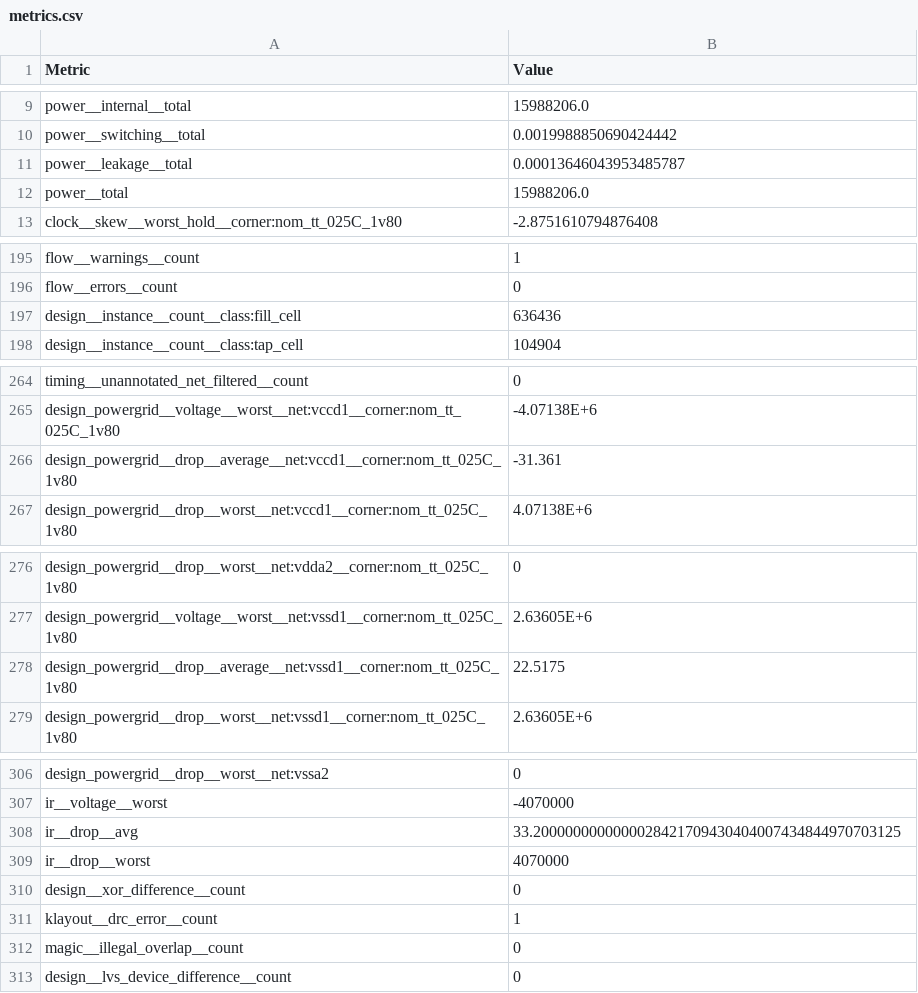
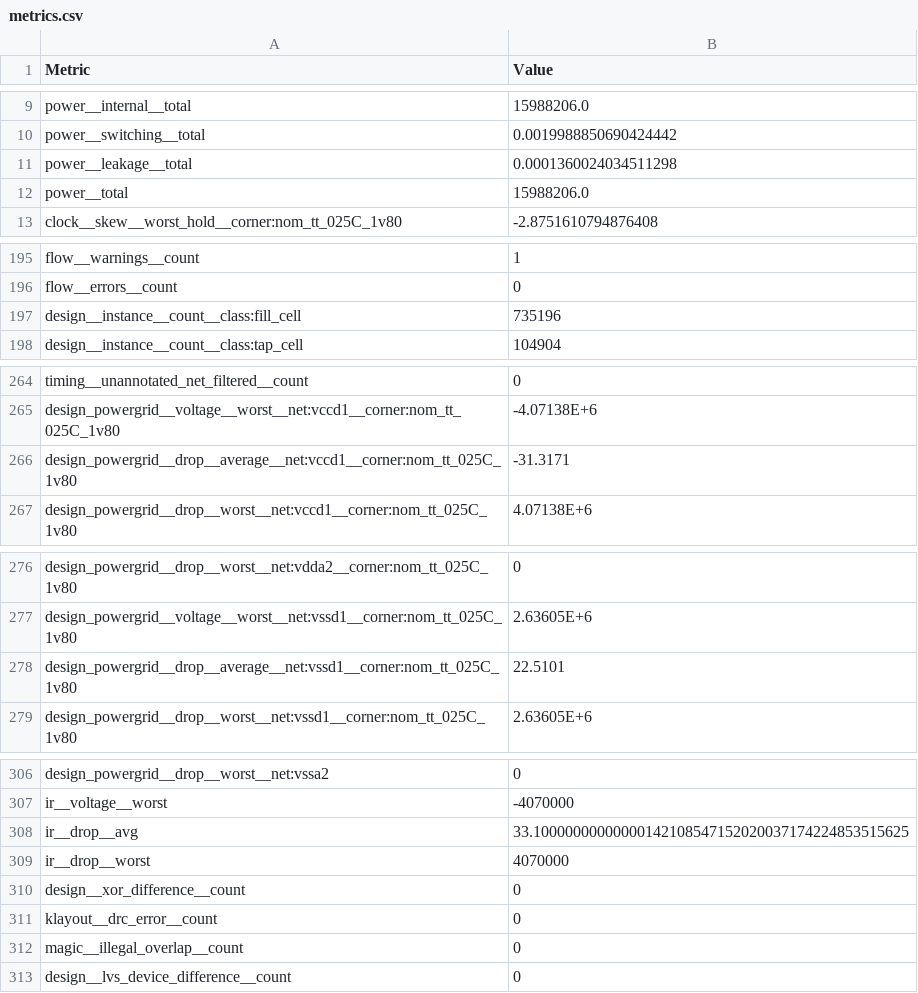
Before and after one commit to STARS-Design-Track-2025/nebula-iii, a CSV file: signoff/user_project_wrapper/metrics.csv, drawn as a sheet; only a part is shown, gaps mark what is left out.

Commit message:
Final user_project_wrapper hardening (hopefully), DRC passes

```diff
--- a/signoff/user_project_wrapper/metrics.csv
+++ b/signoff/user_project_wrapper/metrics.csv
@@ -10,3 +10,3 @@ power__internal__total,15988206.0
 power__switching__total,0.0019988850690424442
-power__leakage__total,0.00013646043953485787
+power__leakage__total,0.0001360024034511298
 power__total,15988206.0
@@ -196,3 +196,3 @@ flow__warnings__count,1
 flow__errors__count,0
-design__instance__count__class:fill_cell,636436
+design__instance__count__class:fill_cell,735196
 design__instance__count__class:tap_cell,104904
@@ -265,3 +265,3 @@ timing__unannotated_net_filtered__count,0
 design_powergrid__voltage__worst__net:vccd1__corner:nom_tt_025C_1v80,-4.07138E+6
-design_powergrid__drop__average__net:vccd1__corner:nom_tt_025C_1v80,-31.361
+design_powergrid__drop__average__net:vccd1__corner:nom_tt_025C_1v80,-31.3171
 design_powergrid__drop__worst__net:vccd1__corner:nom_tt_025C_1v80,4.07138E+6
@@ -277,3 +277,3 @@ design_powergrid__drop__worst__net:vdda2__corner:nom_tt_025C_1v80,0
 design_powergrid__voltage__worst__net:vssd1__corner:nom_tt_025C_1v80,2.63605E+6
-design_powergrid__drop__average__net:vssd1__corner:nom_tt_025C_1v80,22.5175
+design_powergrid__drop__average__net:vssd1__corner:nom_tt_025C_1v80,22.5101
 design_powergrid__drop__worst__net:vssd1__corner:nom_tt_025C_1v80,2.63605E+6
@@ -307,6 +307,6 @@ design_powergrid__drop__worst__net:vssa2,0
 ir__voltage__worst,-4070000
-ir__drop__avg,33.2000000000000028421709430404007434844970703125
+ir__drop__avg,33.10000000000000142108547152020037174224853515625
 ir__drop__worst,4070000
 design__xor_difference__count,0
-klayout__drc_error__count,1
+klayout__drc_error__count,0
 magic__illegal_overlap__count,0
```
Also changed, not shown: 34 other files.
